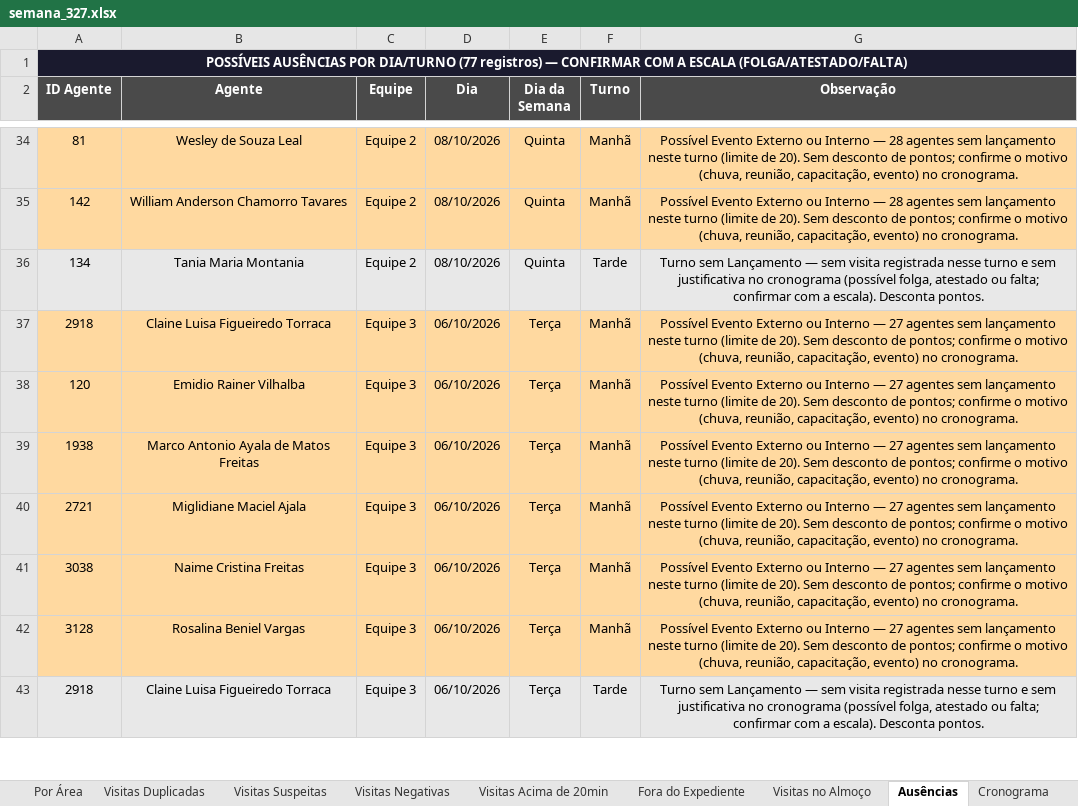
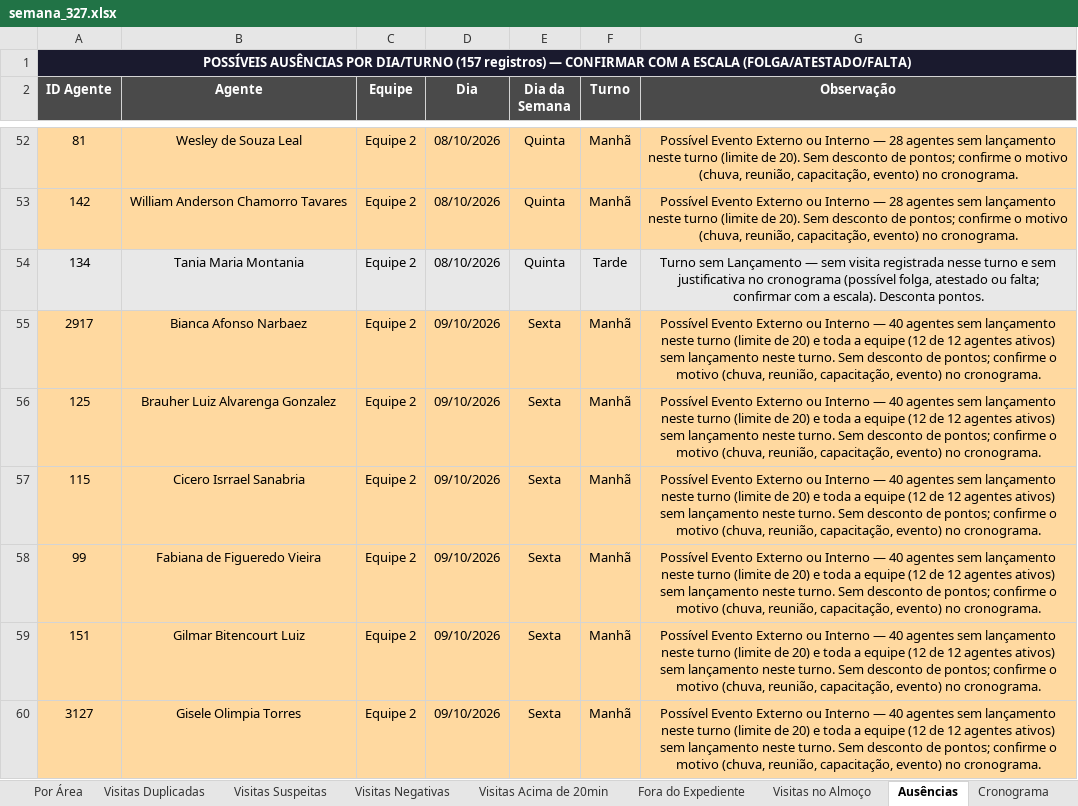
Before and after one commit to LucsDevPro/Sentinela, an Excel workbook: data/historico/semana_327.xlsx, sheet Ausências, drawn as a sheet; only a part is shown, gaps mark what is left out; the shorter side is filled out with more unchanged rows; values as stored, in another font and other column widths than the file's, no borders; the diff covers the shown part only; the diff names each change by its address in the sheet, - before the commit and + after, or states it on an @@ line.

```diff
--- a/data/historico/semana_327.xlsx (sheet Ausências)
+++ b/data/historico/semana_327.xlsx (sheet Ausências)
-A1 (ID Agente): …POR DIA/TURNO (77 registros) —…
+A1 (ID Agente): …POR DIA/TURNO (157 registros) —…
+row 55: 2917 | Bianca Afonso Narbaez | Equipe 2 | 09/10/2026 | Sexta | Manhã | Possível Evento Externo ou Interno — 40 agentes sem lançamento neste turno (limite de 20) e toda a equipe (12 de 12 agentes ativos) sem lançamento neste turno. Sem desconto de pontos; confirme o motivo (chuva, reunião, capacitação, evento) no cronograma.
+row 56: 125 | Brauher Luiz Alvarenga Gonzalez | Equipe 2 | 09/10/2026 | Sexta | Manhã | Possível Evento Externo ou Interno — 40 agentes sem lançamento neste turno (limite de 20) e toda a equipe (12 de 12 agentes ativos) sem lançamento neste turno. Sem desconto de pontos; confirme o motivo (chuva, reunião, capacitação, evento) no cronograma.
+row 57: 115 | Cicero Isrrael Sanabria | Equipe 2 | 09/10/2026 | Sexta | Manhã | Possível Evento Externo ou Interno — 40 agentes sem lançamento neste turno (limite de 20) e toda a equipe (12 de 12 agentes ativos) sem lançamento neste turno. Sem desconto de pontos; confirme o motivo (chuva, reunião, capacitação, evento) no cronograma.
+row 58: 99 | Fabiana de Figueredo Vieira | Equipe 2 | 09/10/2026 | Sexta | Manhã | Possível Evento Externo ou Interno — 40 agentes sem lançamento neste turno (limite de 20) e toda a equipe (12 de 12 agentes ativos) sem lançamento neste turno. Sem desconto de pontos; confirme o motivo (chuva, reunião, capacitação, evento) no cronograma.
+row 59: 151 | Gilmar Bitencourt Luiz | Equipe 2 | 09/10/2026 | Sexta | Manhã | Possível Evento Externo ou Interno — 40 agentes sem lançamento neste turno (limite de 20) e toda a equipe (12 de 12 agentes ativos) sem lançamento neste turno. Sem desconto de pontos; confirme o motivo (chuva, reunião, capacitação, evento) no cronograma.
+row 60: 3127 | Gisele Olimpia Torres | Equipe 2 | 09/10/2026 | Sexta | Manhã | Possível Evento Externo ou Interno — 40 agentes sem lançamento neste turno (limite de 20) e toda a equipe (12 de 12 agentes ativos) sem lançamento neste turno. Sem desconto de pontos; confirme o motivo (chuva, reunião, capacitação, evento) no cronograma.
```
Also changed, not shown: 74 added rows elsewhere in this sheet, sheet Ranking, sheet Cronograma, data/Analise_Consolidada.xlsx, data/historico/semana_328.xlsx, 35 other files.
